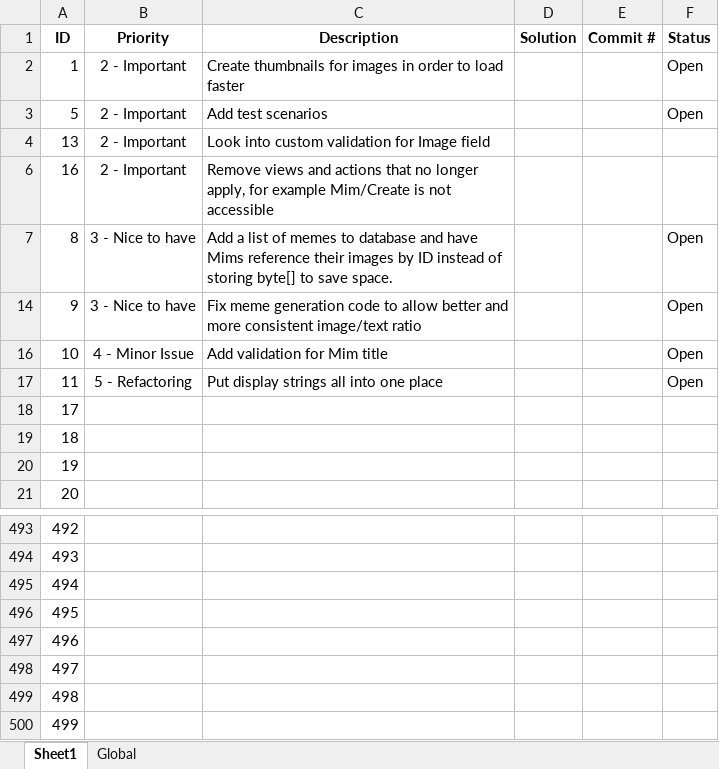
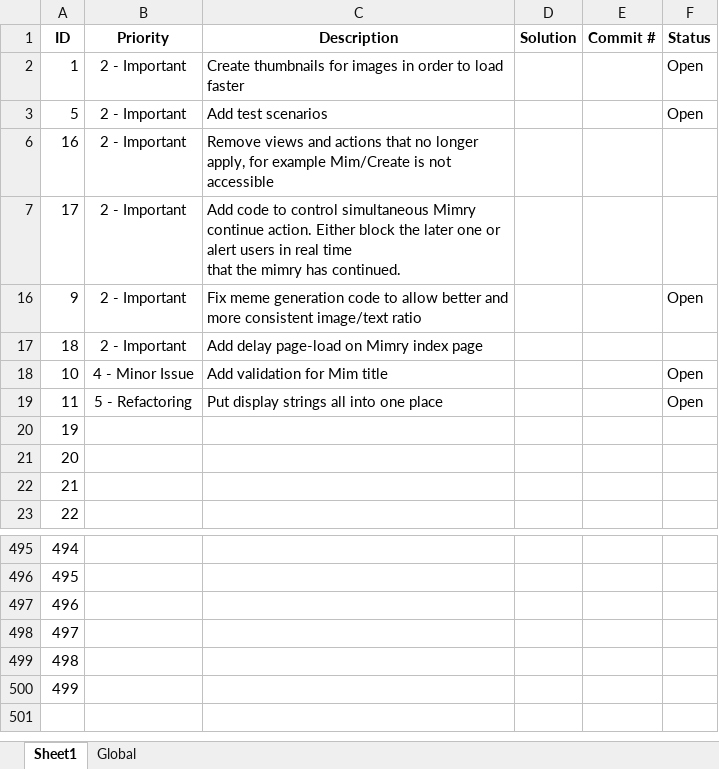
Before and after one commit to lhoang29/mimry, an Excel workbook: Todo.xlsx, sheet Sheet1, drawn as a sheet; only a part is shown, gaps mark what is left out; values as stored, in another font and other column widths than the file's, no borders; removed rows and columns are numbered as before the commit, all else as after; ↵ is a line break in a cell; the diff names each change by its address in the sheet, - before the commit and + after, or states it on an @@ line.

Commit message:
Updated todo

```diff
--- a/Todo.xlsx (sheet Sheet1)
+++ b/Todo.xlsx (sheet Sheet1)
-row 4: 13 | 2 - Important | Look into custom validation for Image field
-row 7: 8 | 3 - Nice to have | Add a list of memes to database and have Mims reference their images by ID instead of storing byte[] to save space. |  |  | Open
+row 7: 17 | 2 - Important | Add code to control simultaneous Mimry continue action. Either block the later one or alert users in real time ↵ that the mimry has continued.
-B16 (Priority): 3 - Nice to have
+B16 (Priority): 2 - Important
+row 17: 18 | 2 - Important | Add delay page-load on Mimry index page
@@ column A (ID) renumbered between rows 20 and 500 @@
-row 499: 498
-row 500: 499
```
Also changed, not shown: hidden cells.
